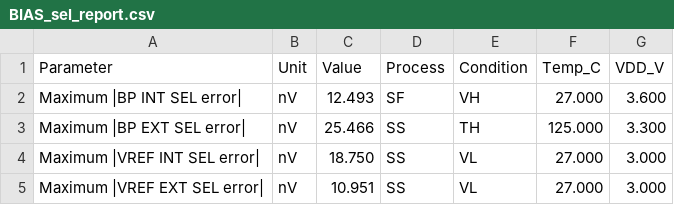
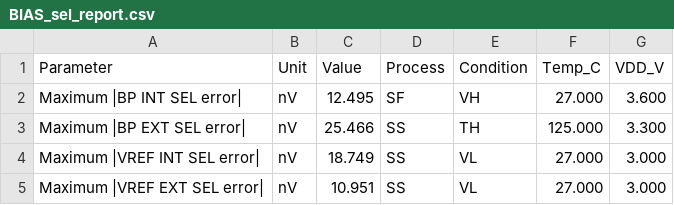
Before and after one commit to SeanWei0312/ECG_Acquisition_IC, a CSV file: Measurement_Results/IC_Simulation/BIAS/BIAS_sel_report.csv, drawn as a sheet.

```diff
--- a/Measurement_Results/IC_Simulation/BIAS/BIAS_sel_report.csv
+++ b/Measurement_Results/IC_Simulation/BIAS/BIAS_sel_report.csv
@@ -1,5 +1,5 @@
 Parameter,Unit,Value,Process,Condition,Temp_C,VDD_V
-Maximum |BP INT SEL error|,nV,12.493,SF,VH,27.000,3.600
+Maximum |BP INT SEL error|,nV,12.495,SF,VH,27.000,3.600
 Maximum |BP EXT SEL error|,nV,25.466,SS,TH,125.000,3.300
-Maximum |VREF INT SEL error|,nV,18.750,SS,VL,27.000,3.000
+Maximum |VREF INT SEL error|,nV,18.749,SS,VL,27.000,3.000
 Maximum |VREF EXT SEL error|,nV,10.951,SS,VL,27.000,3.000
```
Also changed, not shown: Measurement_Results/IC_Simulation/BIAS/BIAS_dc2d_report.csv, Measurement_Results/IC_Simulation/BIAS/BIAS_global_worst_case.csv, 9 other files.
